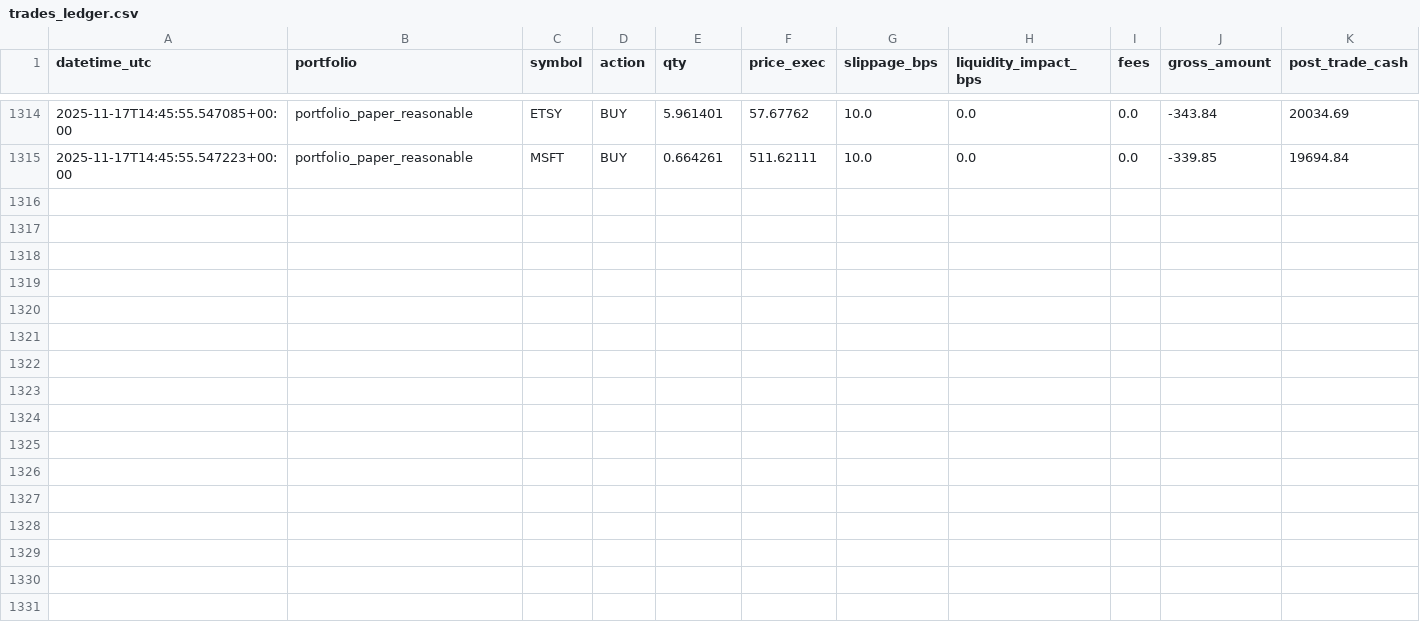
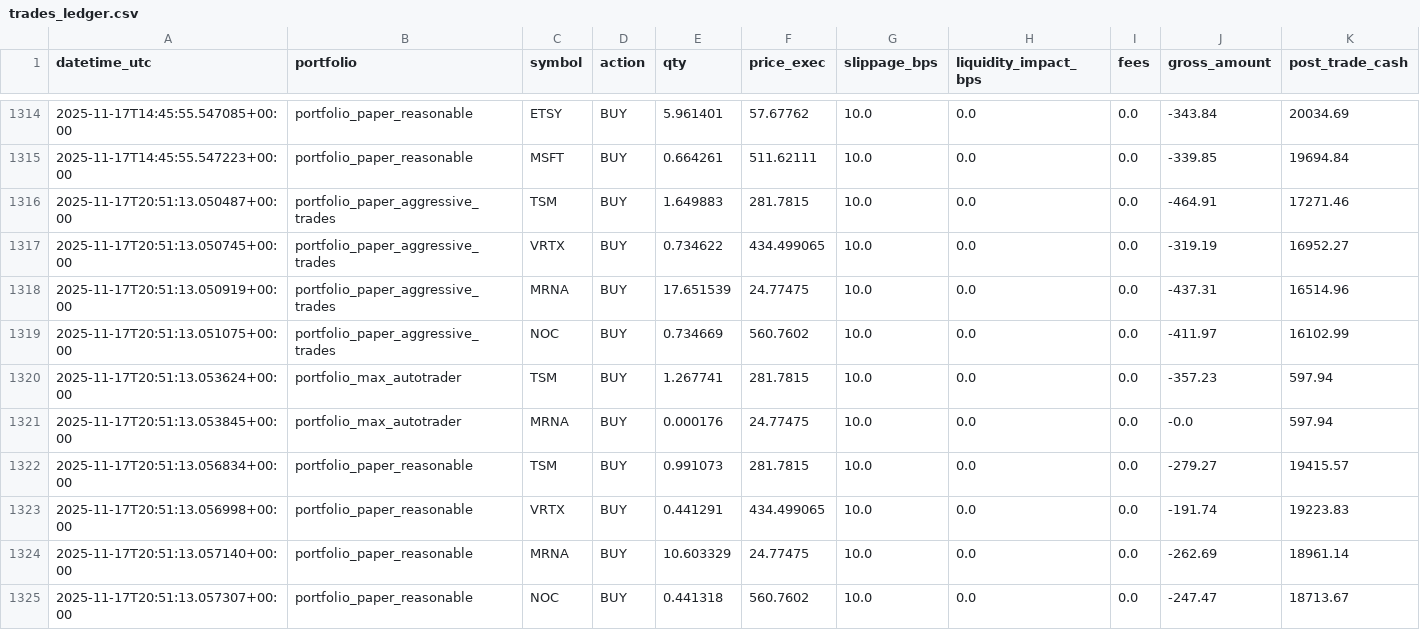
Before and after one commit to maximezac/alpacawireup, a CSV file: data/trades_ledger.csv, drawn as a sheet; only a part is shown, gaps mark what is left out; rows hold the shown columns only; the diff names each change by its address in the sheet, - before the commit and + after, or states it on an @@ line.

```diff
--- a/data/trades_ledger.csv
+++ b/data/trades_ledger.csv
+row 1316: 2025-11-17T20:51:13.050487+00:00 | portfolio_paper_aggressive_trades | TSM | BUY | 1.649883 | 281.7815 | 10.0 | 0.0 | 0.0 | -464.91 | 17271.46
+row 1317: 2025-11-17T20:51:13.050745+00:00 | portfolio_paper_aggressive_trades | VRTX | BUY | 0.734622 | 434.499065 | 10.0 | 0.0 | 0.0 | -319.19 | 16952.27
+row 1318: 2025-11-17T20:51:13.050919+00:00 | portfolio_paper_aggressive_trades | MRNA | BUY | 17.651539 | 24.77475 | 10.0 | 0.0 | 0.0 | -437.31 | 16514.96
+row 1319: 2025-11-17T20:51:13.051075+00:00 | portfolio_paper_aggressive_trades | NOC | BUY | 0.734669 | 560.7602 | 10.0 | 0.0 | 0.0 | -411.97 | 16102.99
+row 1320: 2025-11-17T20:51:13.053624+00:00 | portfolio_max_autotrader | TSM | BUY | 1.267741 | 281.7815 | 10.0 | 0.0 | 0.0 | -357.23 | 597.94
+row 1321: 2025-11-17T20:51:13.053845+00:00 | portfolio_max_autotrader | MRNA | BUY | 0.000176 | 24.77475 | 10.0 | 0.0 | 0.0 | -0.0 | 597.94
+row 1322: 2025-11-17T20:51:13.056834+00:00 | portfolio_paper_reasonable | TSM | BUY | 0.991073 | 281.7815 | 10.0 | 0.0 | 0.0 | -279.27 | 19415.57
+row 1323: 2025-11-17T20:51:13.056998+00:00 | portfolio_paper_reasonable | VRTX | BUY | 0.441291 | 434.499065 | 10.0 | 0.0 | 0.0 | -191.74 | 19223.83
+row 1324: 2025-11-17T20:51:13.057140+00:00 | portfolio_paper_reasonable | MRNA | BUY | 10.603329 | 24.77475 | 10.0 | 0.0 | 0.0 | -262.69 | 18961.14
+row 1325: 2025-11-17T20:51:13.057307+00:00 | portfolio_paper_reasonable | NOC | BUY | 0.441318 | 560.7602 | 10.0 | 0.0 | 0.0 | -247.47 | 18713.67
```
Also changed, not shown: data/portfolios/portfolio_max_autotrader/trades_ledger.csv, data/portfolios/portfolio_paper_aggressive_trades/history.csv, 34 other files.
